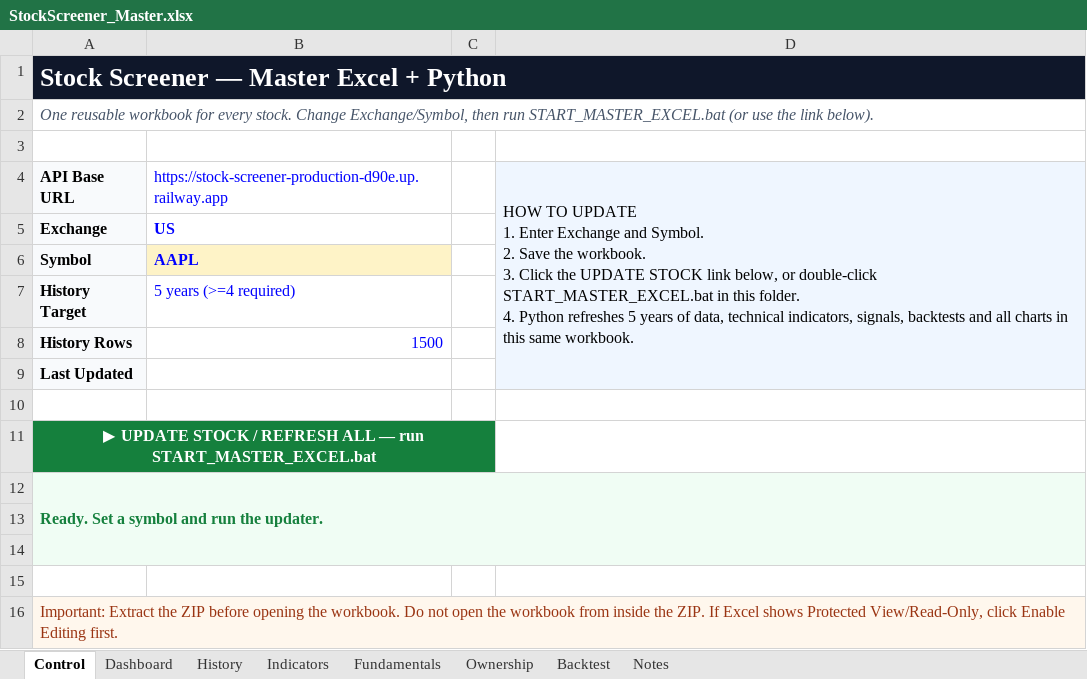
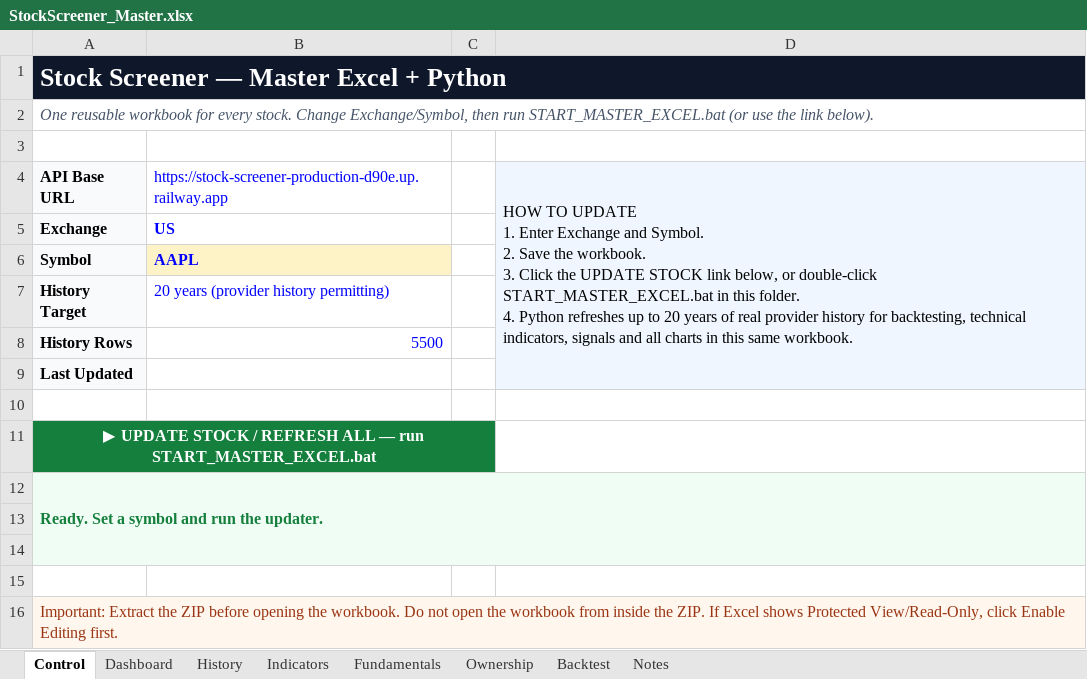
Before and after one commit to aaa9992026/stock-screener, an Excel workbook: excel_master/StockScreener_Master.xlsx, sheet Control, drawn as a sheet; values as stored, in another font and other column widths than the file's, no borders; the diff names each change by its address in the sheet, - before the commit and + after, or states it on an @@ line.

Commit message:
Complete weight reranking indicator charts and 20-year backtest

```diff
--- a/excel_master/StockScreener_Master.xlsx (sheet Control)
+++ b/excel_master/StockScreener_Master.xlsx (sheet Control)
-D4: …Python refreshes 5 years of data, technical indicators, signals, backtests and all…
+D4: …Python refreshes up to 20 years of real provider history for backtesting, technical indicators, signals and all…
-B7: 5 years (>=4 required)
+B7: 20 years (provider history permitting)
-B8: 1500
+B8: 5500
```
Also changed, not shown: sheet Notes, charts or pictures, 10 other files.
